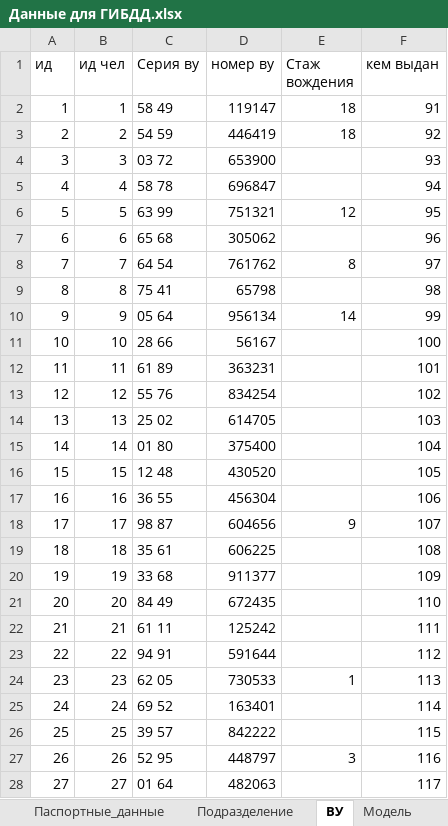
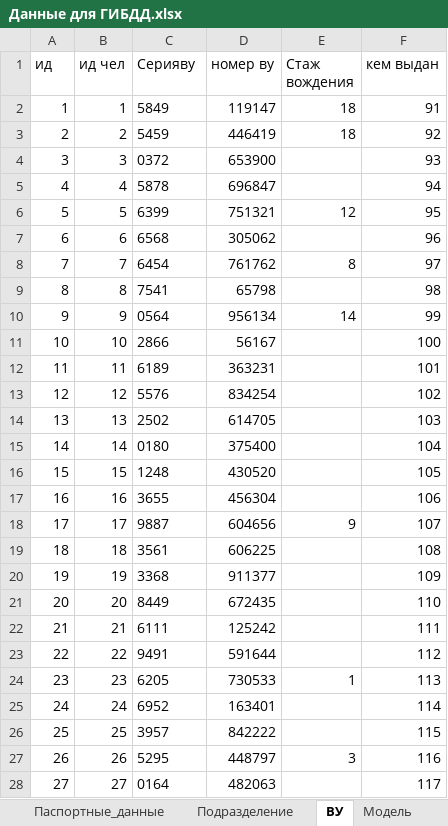
Before and after one commit to AvadaKidavra806/BD, an Excel workbook: ГИБДД Учет угонов/Данные для ГИБДД.xlsx, sheet ВУ, drawn as a sheet; only a part is shown; values as stored, in another font and other column widths than the file's, no borders; the diff covers the shown part only; the diff names each change by its address in the sheet, - before the commit and + after, or states it on an @@ line.

```diff
--- a/ГИБДД Учет угонов/Данные для ГИБДД.xlsx (sheet ВУ)
+++ b/ГИБДД Учет угонов/Данные для ГИБДД.xlsx (sheet ВУ)
-C1: Серия ву
+C1: Серияву
-C2 (Серияву): 58 49
+C2 (Серияву): 5849
-C3 (Серияву): 54 59
+C3 (Серияву): 5459
-C4 (Серияву): 03 72
+C4 (Серияву): 0372
-C5 (Серияву): 58 78
+C5 (Серияву): 5878
-C6 (Серияву): 63 99
+C6 (Серияву): 6399
-C7 (Серияву): 65 68
+C7 (Серияву): 6568
-C8 (Серияву): 64 54
+C8 (Серияву): 6454
-C9 (Серияву): 75 41
+C9 (Серияву): 7541
-C10 (Серияву): 05 64
+C10 (Серияву): 0564
-C11 (Серияву): 28 66
+C11 (Серияву): 2866
-C12 (Серияву): 61 89
+C12 (Серияву): 6189
-C13 (Серияву): 55 76
+C13 (Серияву): 5576
-C14 (Серияву): 25 02
+C14 (Серияву): 2502
-C15 (Серияву): 01 80
+C15 (Серияву): 0180
-C16 (Серияву): 12 48
+C16 (Серияву): 1248
-C17 (Серияву): 36 55
+C17 (Серияву): 3655
-C18 (Серияву): 98 87
+C18 (Серияву): 9887
-C19 (Серияву): 35 61
+C19 (Серияву): 3561
-C20 (Серияву): 33 68
+C20 (Серияву): 3368
-C21 (Серияву): 84 49
+C21 (Серияву): 8449
-C22 (Серияву): 61 11
+C22 (Серияву): 6111
-C23 (Серияву): 94 91
+C23 (Серияву): 9491
-C24 (Серияву): 62 05
+C24 (Серияву): 6205
-C25 (Серияву): 69 52
+C25 (Серияву): 6952
-C26 (Серияву): 39 57
+C26 (Серияву): 3957
-C27 (Серияву): 52 95
+C27 (Серияву): 5295
-C28 (Серияву): 01 64
+C28 (Серияву): 0164
```
Also changed, not shown: 63 edited cells elsewhere in this sheet, sheet ТС, sheet Паспортные_данные, sheet Владелец ТС, sheet Страховка, sheet Адрес, other sheet tabs, hidden cells, 12 other files.
